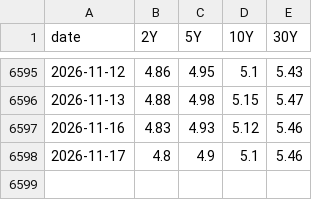
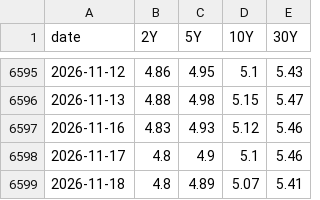
Before and after one commit to PFFK/rates-curve-strategy, a CSV file: data/paper/yields_live.csv, drawn as a sheet; only a part is shown, gaps mark what is left out; the diff names each change by its address in the sheet, - before the commit and + after, or states it on an @@ line.

```diff
--- a/data/paper/yields_live.csv
+++ b/data/paper/yields_live.csv
+row 6599: 2026-11-18 | 4.8 | 4.89 | 5.07 | 5.41
```
Also changed, not shown: data/paper/h1_ledger.csv.
